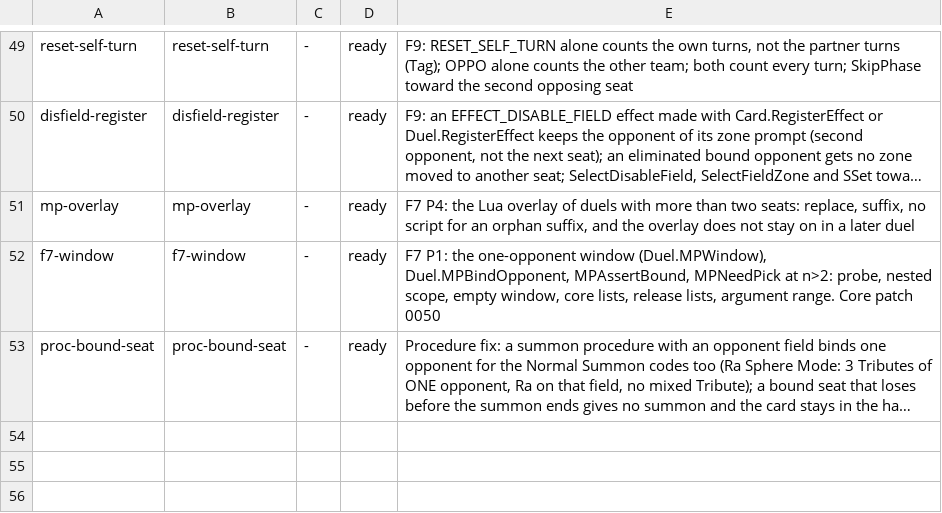
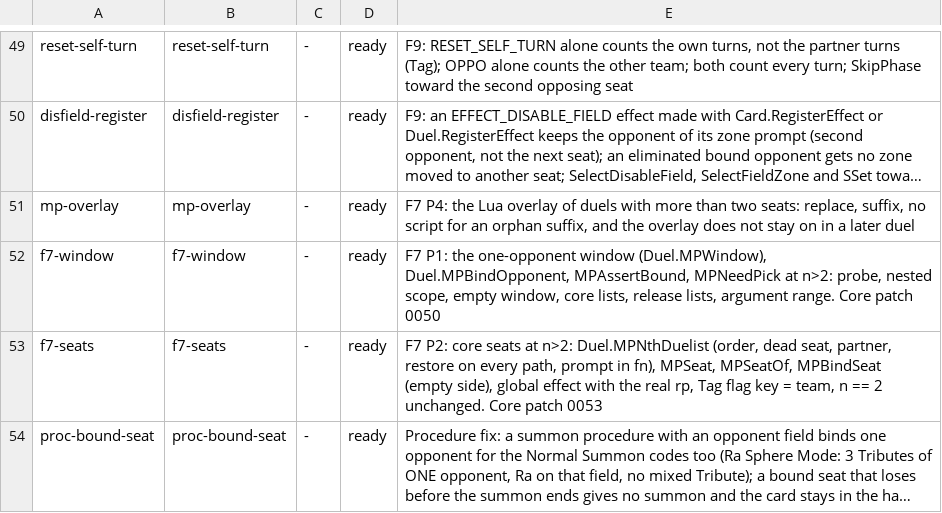
Before and after one commit to DuelingDomain/yugioh-bot, a TSV file: packages/duel-server/scripts/native/checks/checks.tsv, drawn as a sheet; only a part is shown, gaps mark what is left out; long unchanged cells end in …; the diff names each change by its address in the sheet, - before the commit and + after, or states it on an @@ line.

```diff
--- a/packages/duel-server/scripts/native/checks/checks.tsv
+++ b/packages/duel-server/scripts/native/checks/checks.tsv
+row 53: f7-seats | f7-seats | - | ready | F7 P2: core seats at n>2: Duel.MPNthDuelist (order, dead seat, partner, restore on every path, prompt in fn), MPSeat, MPSeatOf, MPBindSeat (empty side), global effect with the real rp, Tag flag key = team, n == 2 unchanged. Core patch 0053
```
Also changed, not shown: 3 other files.
